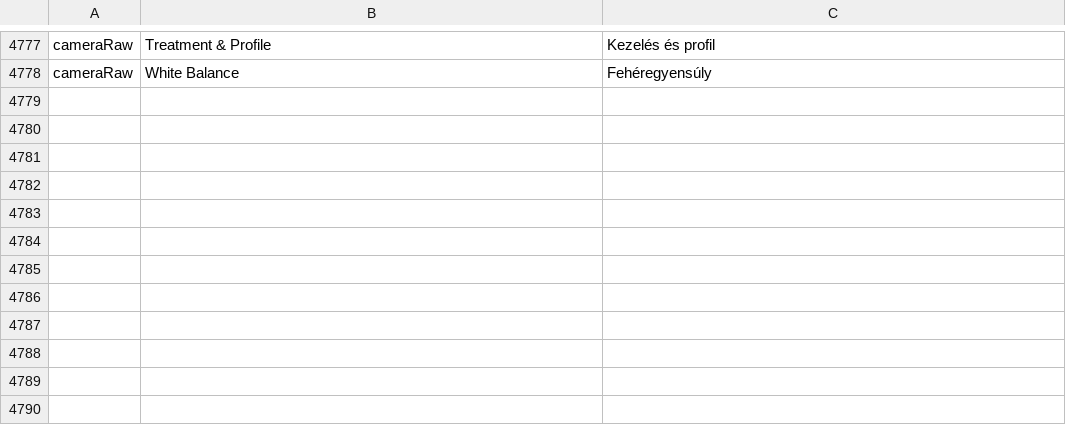
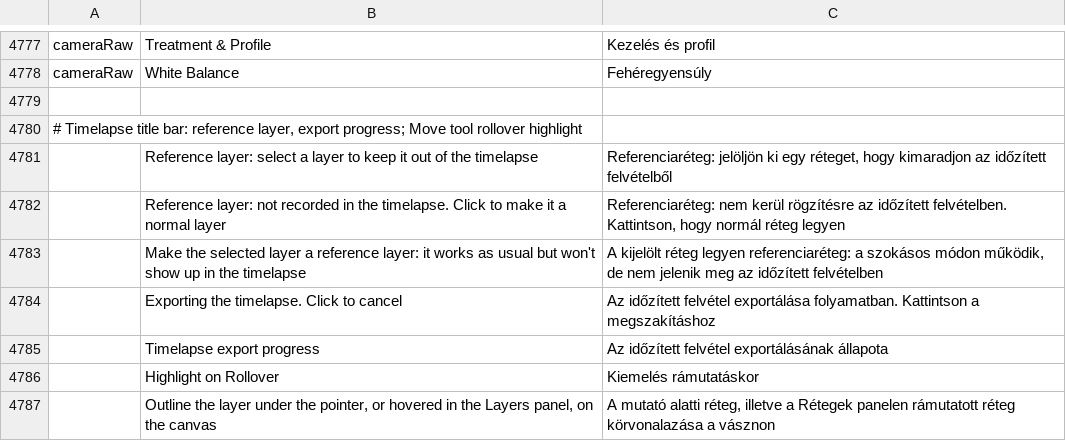
Before and after one commit to wilwal2020/photocraft, a TSV file: crates/ui-egui/src/i18n/hu.tsv, drawn as a sheet; only a part is shown, gaps mark what is left out; the diff names each change by its address in the sheet, - before the commit and + after, or states it on an @@ line.

```diff
--- a/crates/ui-egui/src/i18n/hu.tsv
+++ b/crates/ui-egui/src/i18n/hu.tsv
+row 4779: (empty)
+row 4780: # Timelapse title bar: reference layer, export progress; Move tool rollover highlight
+row 4781:  | Reference layer: select a layer to keep it out of the timelapse | Referenciaréteg: jelöljön ki egy réteget, hogy kimaradjon az időzített felvételből
+row 4782:  | Reference layer: not recorded in the timelapse. Click to make it a normal layer | Referenciaréteg: nem kerül rögzítésre az időzített felvételben. Kattintson, hogy normál réteg legyen
+row 4783:  | Make the selected layer a reference layer: it works as usual but won't show up in the timelapse | A kijelölt réteg legyen referenciaréteg: a szokásos módon működik, de nem jelenik meg az időzített felvételben
+row 4784:  | Exporting the timelapse. Click to cancel | Az időzített felvétel exportálása folyamatban. Kattintson a megszakításhoz
+row 4785:  | Timelapse export progress | Az időzített felvétel exportálásának állapota
+row 4786:  | Highlight on Rollover | Kiemelés rámutatáskor
+row 4787:  | Outline the layer under the pointer, or hovered in the Layers panel, on the canvas | A mutató alatti réteg, illetve a Rétegek panelen rámutatott réteg körvonalazása a vásznon
```
Also changed, not shown: crates/ui-egui/src/i18n/el.tsv, crates/ui-egui/src/i18n/hi.tsv, 34 other files.
